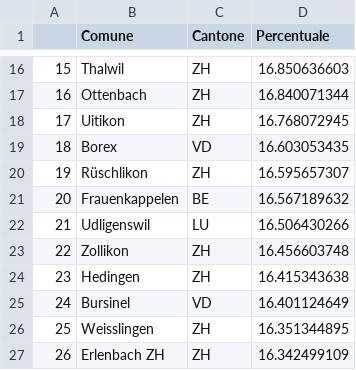
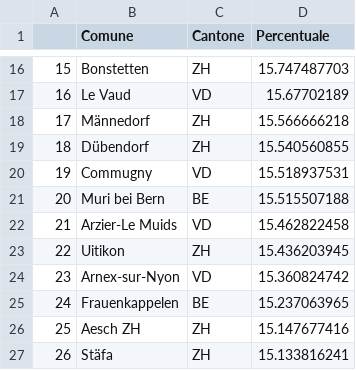
Before and after one commit to vey83/CN_2019, a CSV file: pop/output/IT/it_top10-PVL.csv, drawn as a sheet; only a part is shown, gaps mark what is left out; the diff covers the shown part only.

```diff
--- a/pop/output/IT/it_top10-PVL.csv
+++ b/pop/output/IT/it_top10-PVL.csv
@@ -16,12 +16,12 @@
-"15","Thalwil","ZH",16.850636603
-"16","Ottenbach","ZH",16.840071344
-"17","Uitikon","ZH",16.768072945
-"18","Borex","VD",16.603053435
-"19","Rüschlikon","ZH",16.595657307
-"20","Frauenkappelen","BE",16.567189632
-"21","Udligenswil","LU",16.506430266
-"22","Zollikon","ZH",16.456603748
-"23","Hedingen","ZH",16.415343638
-"24","Bursinel","VD",16.401124649
-"25","Weisslingen","ZH",16.351344895
-"26","Erlenbach ZH","ZH",16.342499109
+"15","Bonstetten","ZH",15.747487703
+"16","Le Vaud","VD",15.67702189
+"17","Männedorf","ZH",15.566666218
+"18","Dübendorf","ZH",15.540560855
+"19","Commugny","VD",15.518937531
+"20","Muri bei Bern","BE",15.515507188
+"21","Arzier-Le Muids","VD",15.462822458
+"22","Uitikon","ZH",15.436203945
+"23","Arnex-sur-Nyon","VD",15.360824742
+"24","Frauenkappelen","BE",15.237063965
+"25","Aesch ZH","ZH",15.147677416
+"26","Stäfa","ZH",15.133816241
```
Also changed, not shown: 96 edited cells elsewhere in this file, pop/output/IT/it_top10-Le Centre.csv, pop/output/IT/it_top10-Les Vert-e-s.csv, 3 other files.
